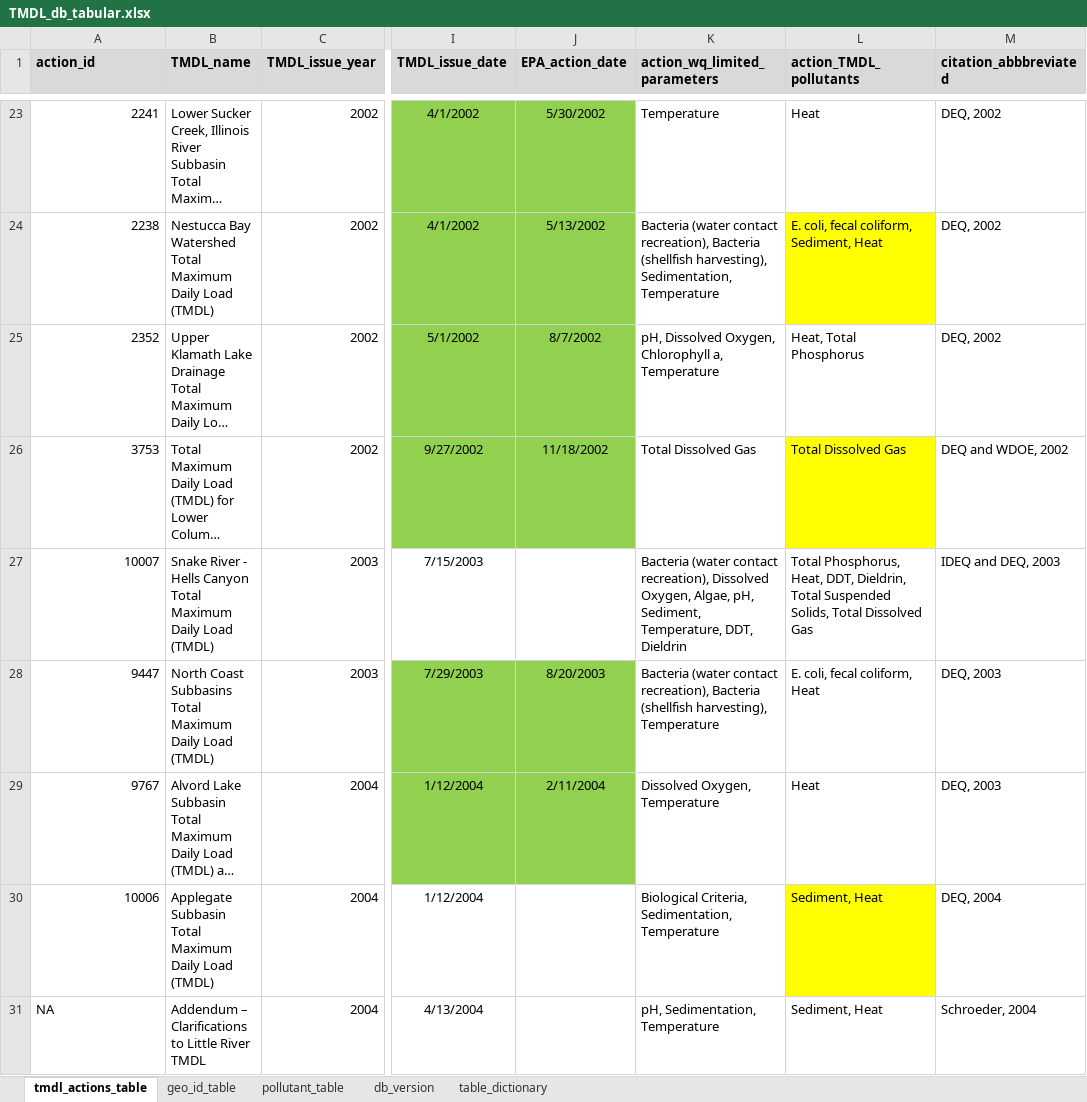
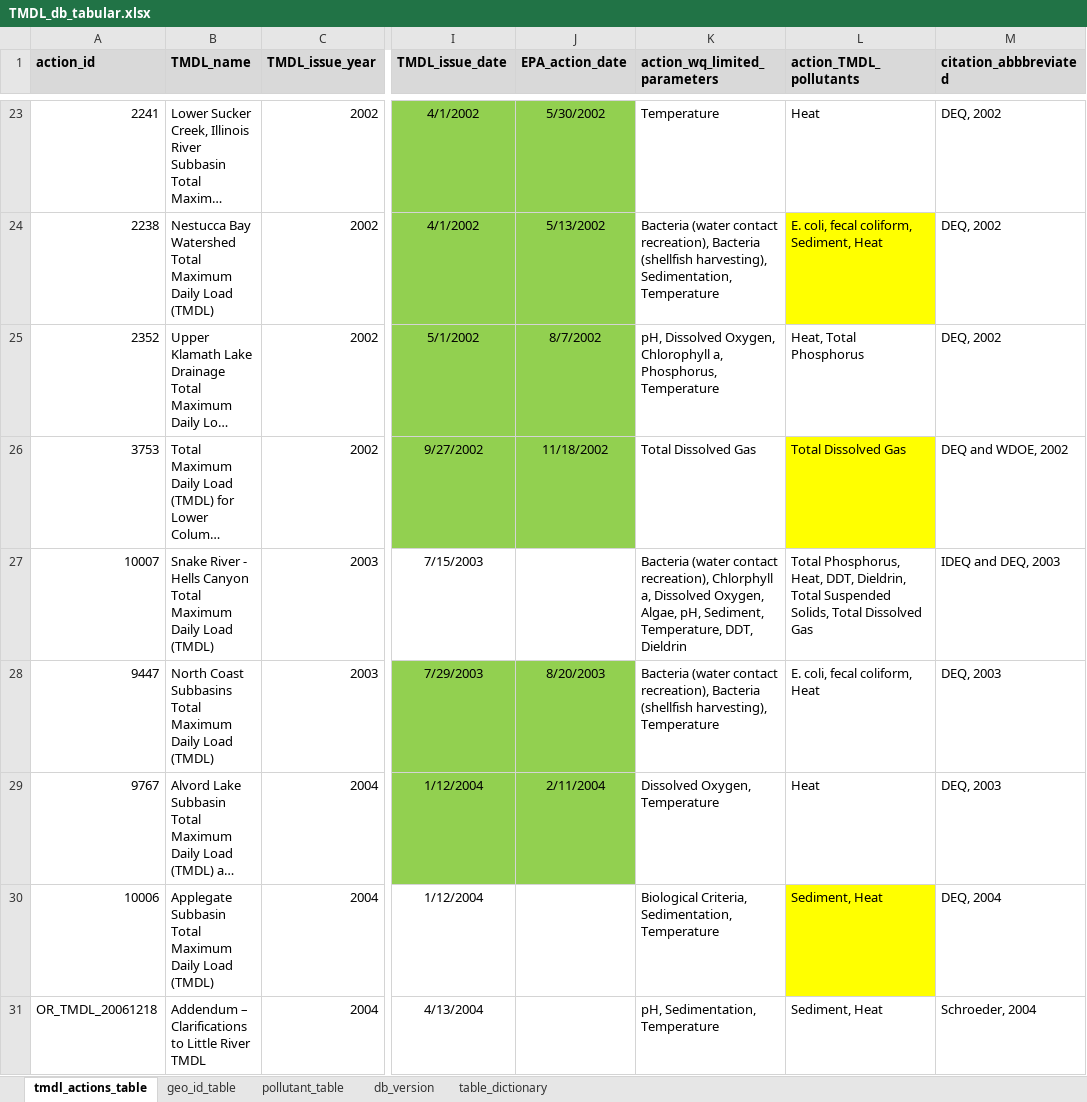
Before and after one commit to DEQrmichie/odeqtmdl, an Excel workbook: data_raw/TMDL_db_tabular.xlsx, sheet tmdl_actions_table, drawn as a sheet; only a part is shown, gaps mark what is left out; long unchanged cells end in …; values as stored, in another font and other column widths than the file's, no borders; the diff covers the shown part only; the diff names each change by its address in the sheet, - before the commit and + after, or states it on an @@ line.

Commit message:
updated tables to v20220412
Added Biological Criteria to John Day TMDL. Added Chlorophyll a to Snake River Hells Canyon TMDLs. Changed pollutant for 1994 Coquille River TMDL from BOD to UBOD. Updated Umatilla TMDL parameters and pollutants names to Aquatic Weeds or Algae and Ammonia Nitrogen (NH3-N). Updated Rickreall Creek issue date. Added Action ID for Little River TMDL addendum. Added phosphorus to Umpqua, Upper Klamath Lake Drainage, and Upper Grande Ronde TMDL listed parameters. Added Aquatic Weeds or Algae to Upper Grande Ronde.

```diff
--- a/data_raw/TMDL_db_tabular.xlsx (sheet tmdl_actions_table)
+++ b/data_raw/TMDL_db_tabular.xlsx (sheet tmdl_actions_table)
-K25 (action_wq_limited_parameters): …Chlorophyll a, Temperature
+K25 (action_wq_limited_parameters): …Chlorophyll a, Phosphorus, Temperature
-K27 (action_wq_limited_parameters): …contact recreation), Dissolved Oxygen,…
+K27 (action_wq_limited_parameters): …contact recreation), Chlorphyll a, Dissolved Oxygen,…
-A31 (action_id): NA
+A31 (action_id): OR_TMDL_20061218
```
Also changed, not shown: 13 edited cells and cell formats elsewhere in this sheet, sheet db_version, 2 other files.
